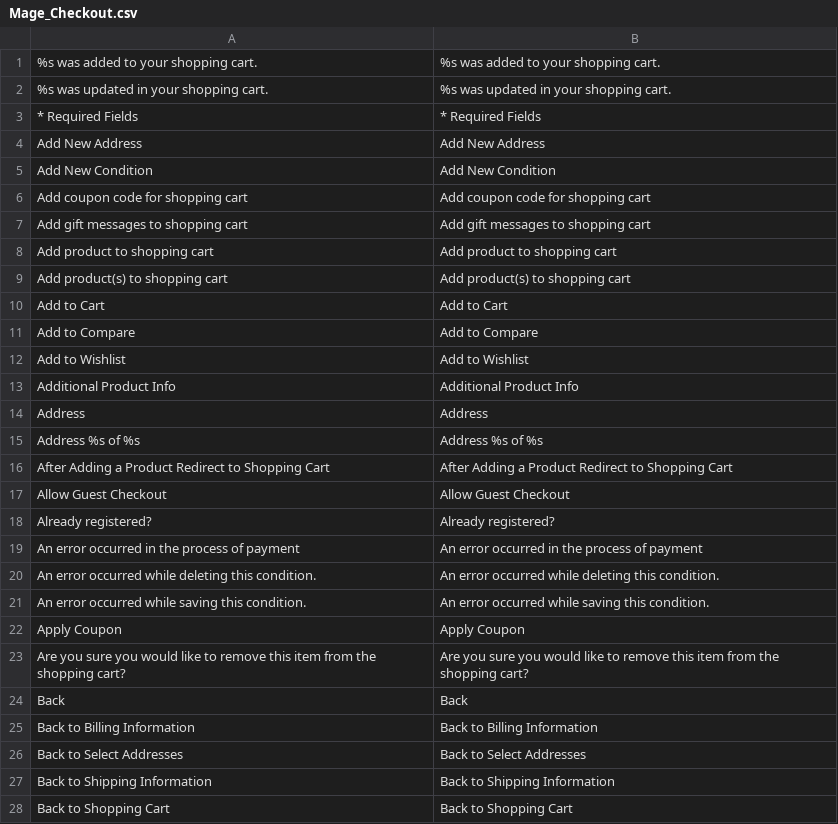
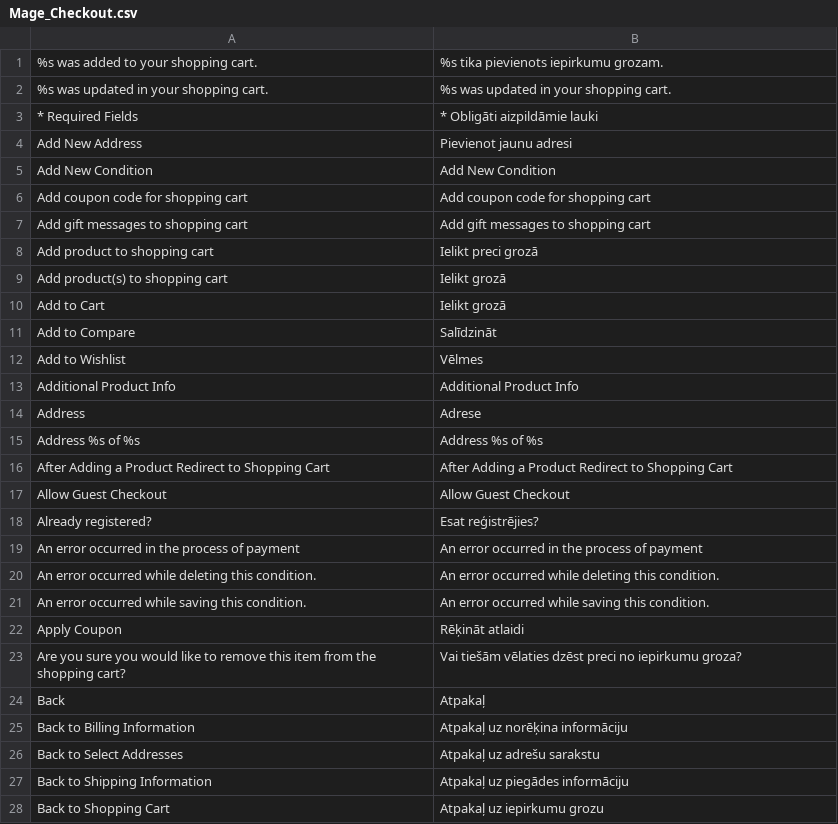
Before and after one commit to LuxTechnology/Magento-lv_LV, a CSV file: app/locale/lv_LV/Mage_Checkout.csv, drawn as a sheet; only a part is shown; the diff covers the shown part only.

```diff
--- a/app/locale/lv_LV/Mage_Checkout.csv
+++ b/app/locale/lv_LV/Mage_Checkout.csv
@@ -1,5 +1,5 @@
-"%s was added to your shopping cart.","%s was added to your shopping cart."
+"%s was added to your shopping cart.","%s tika pievienots iepirkumu grozam."
 "%s was updated in your shopping cart.","%s was updated in your shopping cart."
-"* Required Fields","* Required Fields"
-"Add New Address","Add New Address"
+"* Required Fields","* Obligāti aizpildāmie lauki"
+"Add New Address","Pievienot jaunu adresi"
 "Add New Condition","Add New Condition"
@@ -7,9 +7,9 @@
 "Add gift messages to shopping cart","Add gift messages to shopping cart"
-"Add product to shopping cart","Add product to shopping cart"
-"Add product(s) to shopping cart","Add product(s) to shopping cart"
-"Add to Cart","Add to Cart"
-"Add to Compare","Add to Compare"
-"Add to Wishlist","Add to Wishlist"
+"Add product to shopping cart","Ielikt preci grozā"
+"Add product(s) to shopping cart","Ielikt grozā"
+"Add to Cart","Ielikt grozā"
+"Add to Compare","Salīdzināt"
+"Add to Wishlist","Vēlmes"
 "Additional Product Info","Additional Product Info"
-"Address","Address"
+"Address","Adrese"
 "Address %s of %s","Address %s of %s"
@@ -17,3 +17,3 @@
 "Allow Guest Checkout","Allow Guest Checkout"
-"Already registered?","Already registered?"
+"Already registered?","Esat reģistrējies?"
 "An error occurred in the process of payment","An error occurred in the process of payment"
@@ -21,8 +21,8 @@
 "An error occurred while saving this condition.","An error occurred while saving this condition."
-"Apply Coupon","Apply Coupon"
-"Are you sure you would like to remove this item from the shopping cart?","Are you sure you would like to remove this item from the shopping cart?"
-"Back","Back"
-"Back to Billing Information","Back to Billing Information"
-"Back to Select Addresses","Back to Select Addresses"
-"Back to Shipping Information","Back to Shipping Information"
-"Back to Shopping Cart","Back to Shopping Cart"
+"Apply Coupon","Rēķināt atlaidi"
+"Are you sure you would like to remove this item from the shopping cart?","Vai tiešām vēlaties dzēst preci no iepirkumu groza?"
+"Back","Atpakaļ"
+"Back to Billing Information","Atpakaļ uz norēķina informāciju"
+"Back to Select Addresses","Atpakaļ uz adrešu sarakstu"
+"Back to Shipping Information","Atpakaļ uz piegādes informāciju"
+"Back to Shopping Cart","Atpakaļ uz iepirkumu grozu"
```
Also changed, not shown: 1 removed row and 124 edited cells elsewhere in this file.
